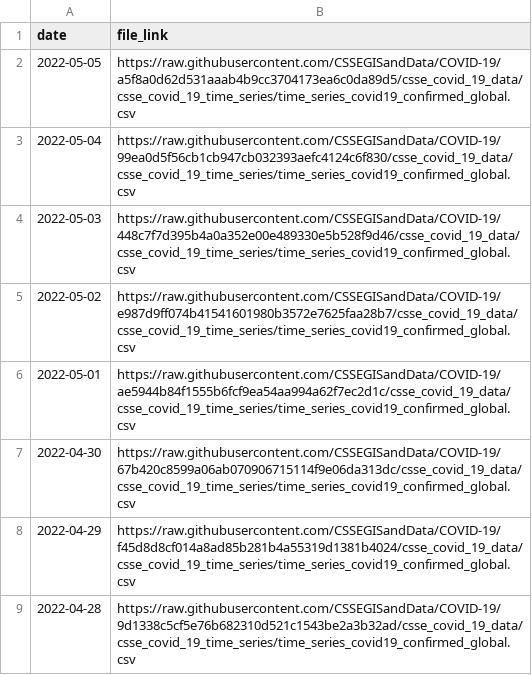
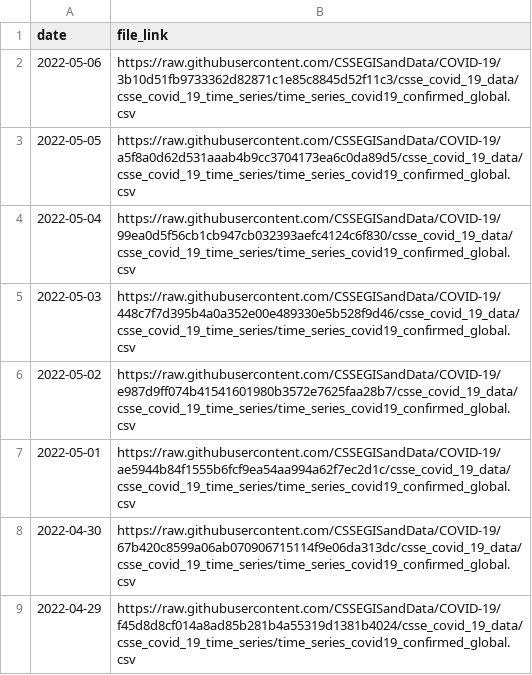
Before and after one commit to Serena-Wang/covidData, a CSV file: data/jhu_global_cases_data_links.csv, drawn as a sheet; only a part is shown; the shorter side is filled out with more unchanged rows.

```diff
--- a/data/jhu_global_cases_data_links.csv
+++ b/data/jhu_global_cases_data_links.csv
@@ -1,2 +1,3 @@
 "date","file_link"
+2022-05-06,"https://raw.githubusercontent.com/CSSEGISandData/COVID-19/3b10d51fb9733362d82871c1e85c8845d52f11c3/csse_covid_19_data/csse_covid_19_time_series/time_series_covid19_confirmed_global.csv"
 2022-05-05,"https://raw.githubusercontent.com/CSSEGISandData/COVID-19/a5f8a0d62d531aaab4b9cc3704173ea6c0da89d5/csse_covid_19_data/csse_covid_19_time_series/time_series_covid19_confirmed_global.csv"
```
Also changed, not shown: data/jhu_global_deaths_data_links.csv, data/jhu_us_cases_data_links.csv, 1 other file.
